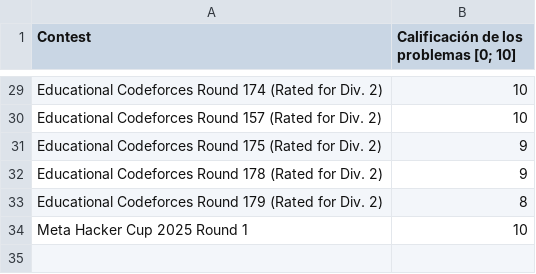
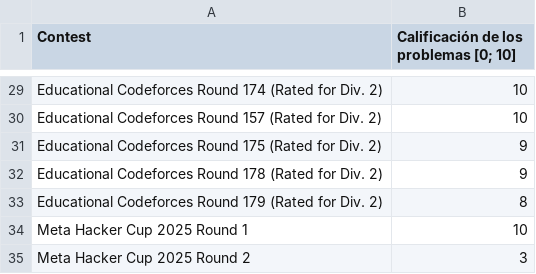
Before and after one commit to IvanRenison/ProgrammingProblems, a CSV file: .stats/ContestSolo.csv, drawn as a sheet; only a part is shown, gaps mark what is left out; the diff names each change by its address in the sheet, - before the commit and + after, or states it on an @@ line.

Commit message:
Meta Hacker Cup 2025 Round 2

```diff
--- a/.stats/ContestSolo.csv
+++ b/.stats/ContestSolo.csv
+row 35: Meta Hacker Cup 2025 Round 2 | 3
```
Also changed, not shown: 2 other files.
